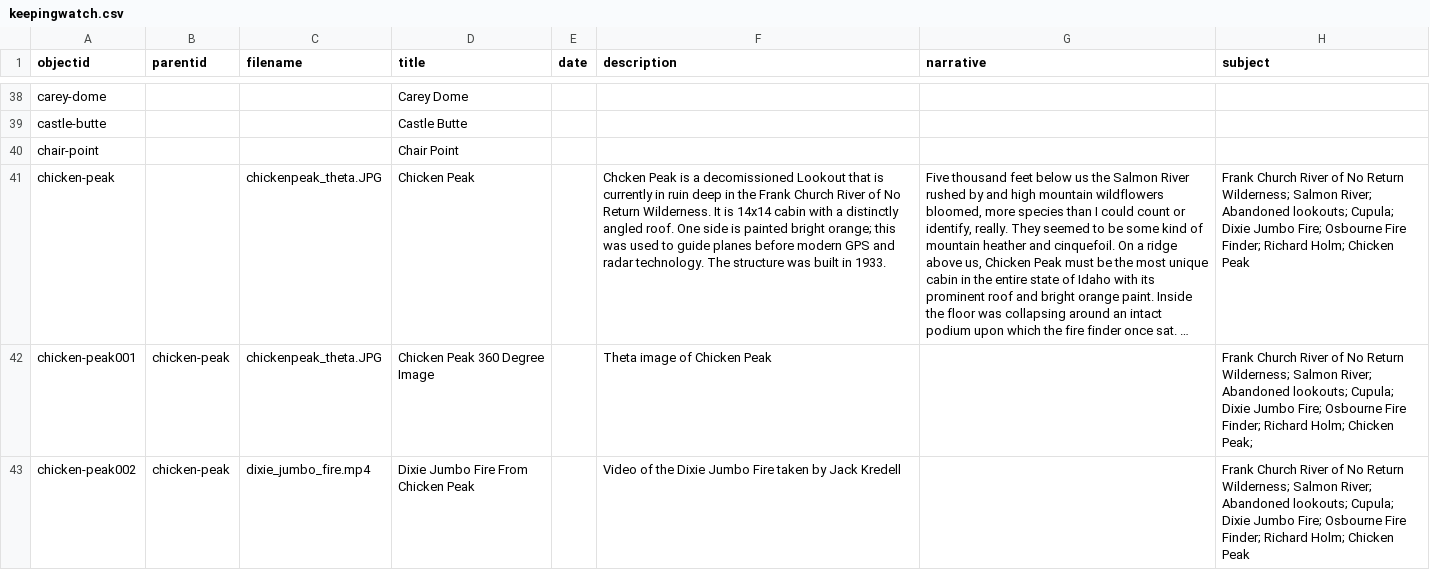
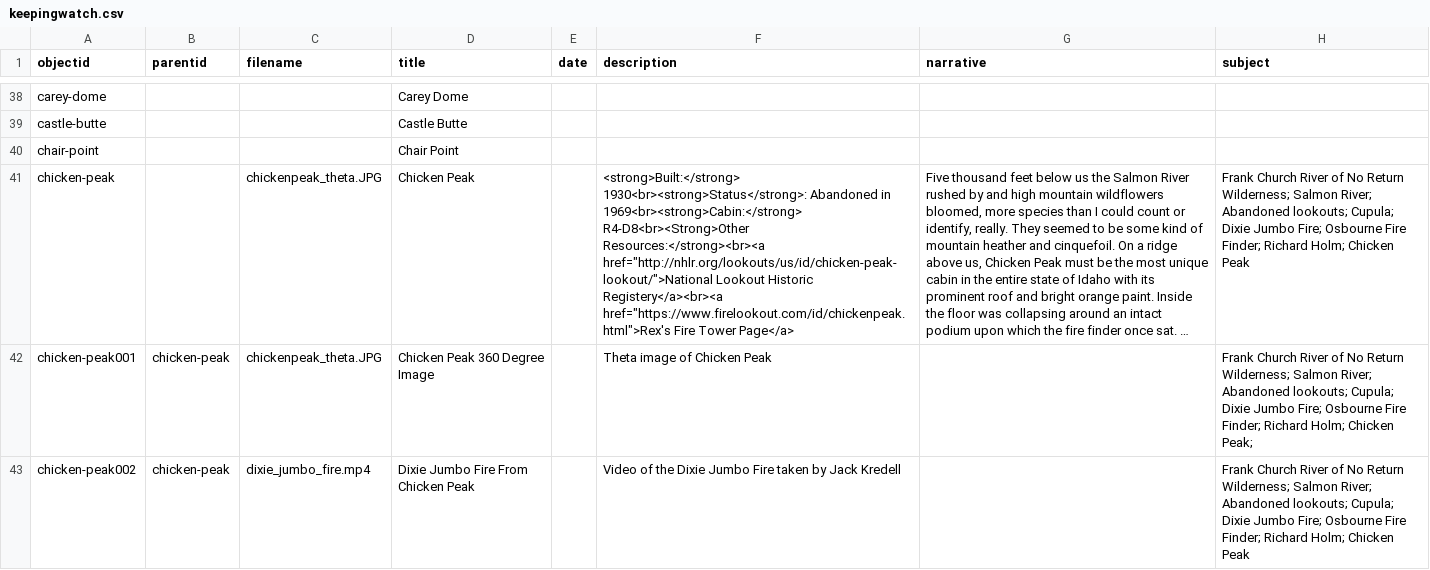
Before and after one commit to thecdil/keepingwatch, a CSV file: _data/keepingwatch.csv, drawn as a sheet; only a part is shown, gaps mark what is left out; long unchanged cells end in …; the diff names each change by its address in the sheet, - before the commit and + after, or states it on an @@ line.

Commit message:
Updated Metadata

```diff
--- a/_data/keepingwatch.csv
+++ b/_data/keepingwatch.csv
-F41 (description): Chcken Peak is a decomissioned Lookout that is currently in ruin deep in the Frank Church River of No Return Wilderness. It is 14x14 cabin with a distinctly angled roof. One side is painted bright orange; this was used to guide planes before modern GPS and radar technology. The structure was built in 1933.
+F41 (description): <strong>Built:</strong> 1930<br><strong>Status</strong>: Abandoned in 1969<br><strong>Cabin:</strong> R4-D8<br><Strong>Other Resources:</strong><br><a href="http://nhlr.org/lookouts/us/id/chicken-peak-lookout/">National Lookout Historic Registery</a><br><a href="https://www.firelookout.com/id/chickenpeak.html">Rex's Fire Tower Page</a>
```
